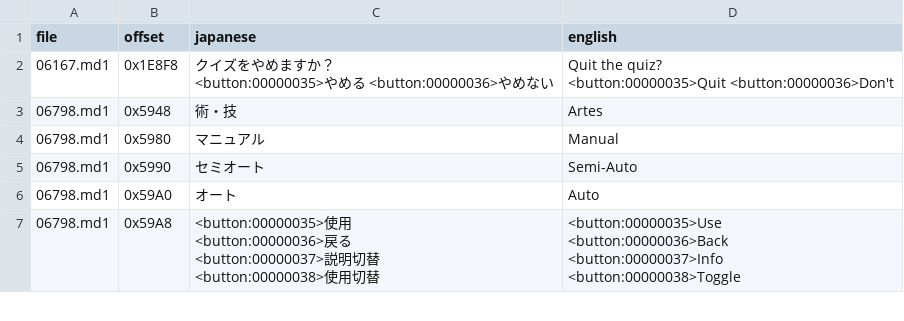
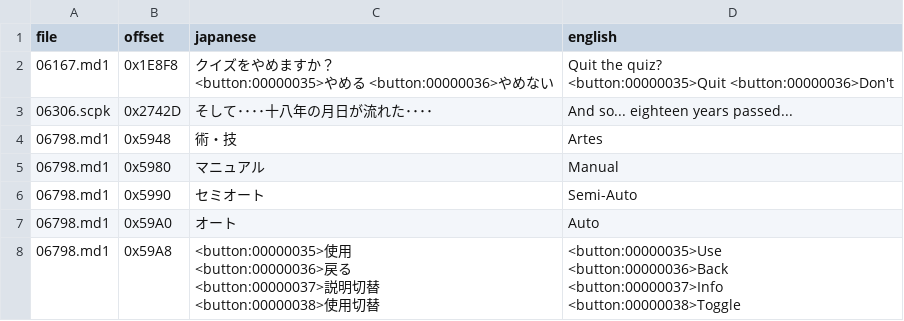
Before and after one commit to Gandorfin/Tales-of-Destiny-2, a CSV file: ps2/menu/menu_translations.csv, drawn as a sheet; only a part is shown.

Commit message:
Translate the opening caption in 06306.scpk
"And so... eighteen years passed..." was the last Japanese line reported
after a full playthrough. It lives in 06306.scpk, a scenario package just
below the range the proofread covered (06307 onward), inside a 256-byte
uncompressed script member, so it never had a text file in the project.
The caption is patched in place through the same table as the menus; the
package keeps its size. 06305.scpk, the only other package without a text
file, holds no text.

```diff
--- a/ps2/menu/menu_translations.csv
+++ b/ps2/menu/menu_translations.csv
@@ -6,2 +6,3 @@ file,offset,japanese,english
 <button:00000035>Quit  <button:00000036>Don't"
+06306.scpk,0x2742D,そして････十八年の月日が流れた････,And so... eighteen years passed...
 06798.md1,0x5948,術・技,Artes
```
Also changed, not shown: 1 other file.
